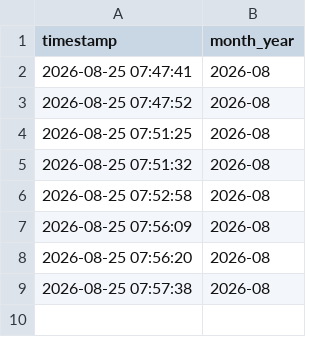
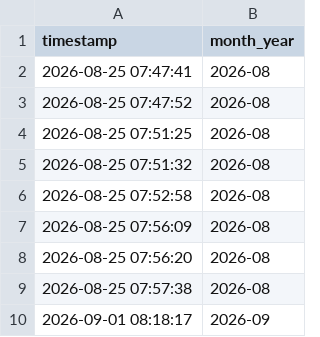
Before and after one commit to vojtechpolickyfipcz-sketch/flow-calculator, a CSV file: usage_log.csv, drawn as a sheet.

Commit message:
Log calculation: 2026-09-01 08:18:17

```diff
--- a/usage_log.csv
+++ b/usage_log.csv
@@ -9 +9,2 @@ timestamp,month_year
 2026-08-25 07:57:38,2026-08
+2026-09-01 08:18:17,2026-09
```
